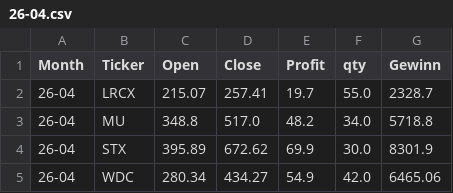
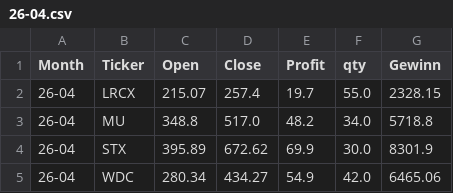
Before and after one commit to fxhuhn/monthly_trader_ndx, a CSV file: data/trades/26-04.csv, drawn as a sheet.

```diff
--- a/data/trades/26-04.csv
+++ b/data/trades/26-04.csv
@@ -1,3 +1,3 @@
 Month,Ticker,Open,Close,Profit,qty,Gewinn
-26-04,LRCX,215.07,257.41,19.7,55.0,2328.7
+26-04,LRCX,215.07,257.4,19.7,55.0,2328.15
 26-04,MU,348.8,517.0,48.2,34.0,5718.8
```
Also changed, not shown: data/depot.csv, data/trades/23-05.csv, 3 other files.
